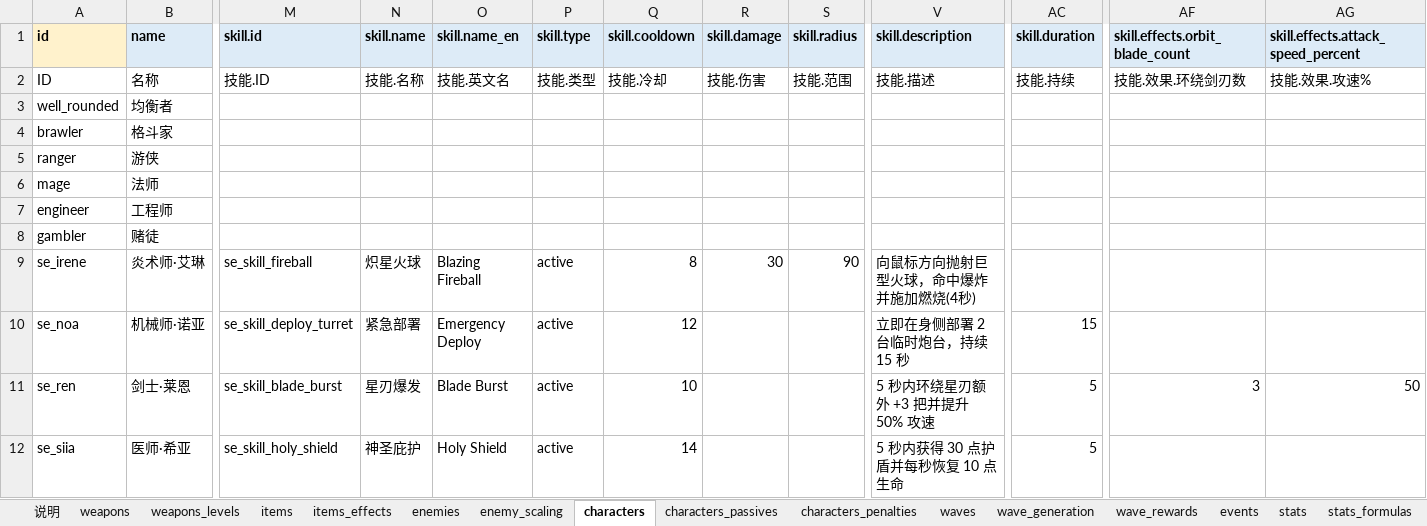
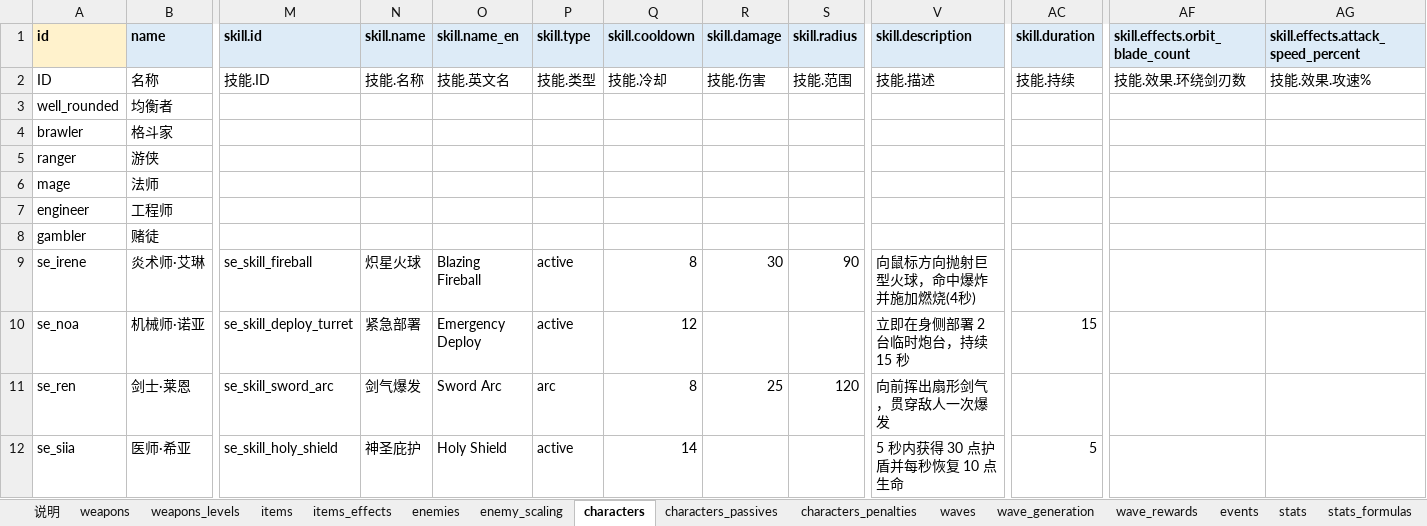
Before and after one commit to kejinren1/star-echo, an Excel workbook: docs/GameData.xlsx, sheet characters, drawn as a sheet; only a part is shown, gaps mark what is left out; values as stored, in another font and other column widths than the file's, no borders; the diff names each change by its address in the sheet, - before the commit and + after, or states it on an @@ line.

Commit message:
PS-C+E(skill_relics掉落+局外等级解锁): 新表skill_relics(3掉落,dash/blink/leap per_character变体)/skill_unlocks(局外门槛表Lv2/Lv4解锁槽1/2, Excel唯一事实源) + DataLoader接口(get_skill_relics_by_source/resolve_relic_skill/get_unlocked_slots_for_level) + enemy_damage掉落钩子(精英80%三选一/章Boss必掉+PS-E2解锁槽装配) + 剑士星刃→剑气爆发(se_skill_sword_arc扇形贯穿,day3探针同步) + SaveSystem skill_slots持久化(load_meta扩展键) + day31_skill_relic 9/9 + day31_skill_levelup 7/7 + runner 50→51 + 回归51/51全绿BASELINE CLEAN

```diff
--- a/docs/GameData.xlsx (sheet characters)
+++ b/docs/GameData.xlsx (sheet characters)
-M11 (skill.id): se_skill_blade_burst
+M11 (skill.id): se_skill_sword_arc
-N11 (skill.name): 星刃爆发
+N11 (skill.name): 剑气爆发
-O11 (skill.name_en): Blade Burst
+O11 (skill.name_en): Sword Arc
-P11 (skill.type): active
+P11 (skill.type): arc
-Q11 (skill.cooldown): 10
+Q11 (skill.cooldown): 8
-R11 (skill.damage): (empty)
+R11 (skill.damage): 25
-S11 (skill.radius): (empty)
+S11 (skill.radius): 120
-V11 (skill.description): 5 秒内环绕星刃额外 +3 把并提升 50% 攻速
+V11 (skill.description): 向前挥出扇形剑气，贯穿敌人一次爆发
-AC11 (skill.duration): 5
+AC11 (skill.duration): (empty)
-AF11 (skill.effects.orbit_blade_count): 3
+AF11 (skill.effects.orbit_blade_count): (empty)
-AG11: 50
+AG11: (empty)
```
Also changed, not shown: sheet 总览, other sheet tabs, 15 other files.
